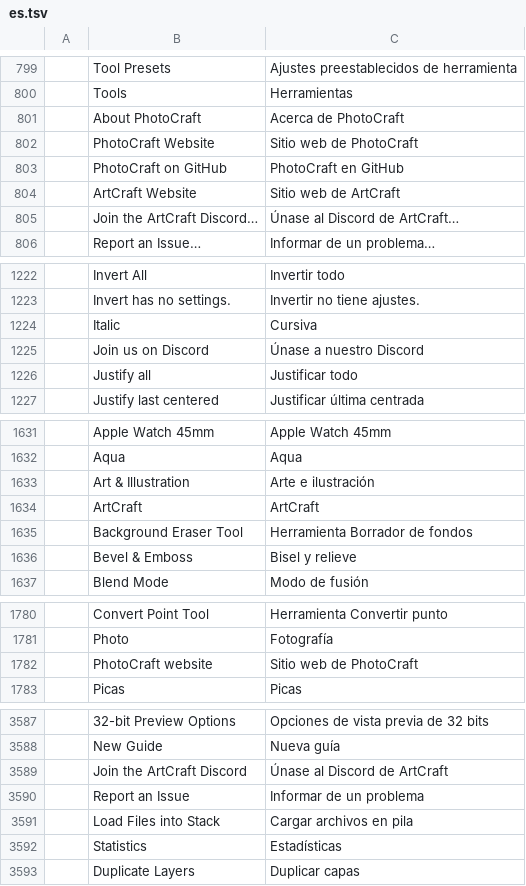
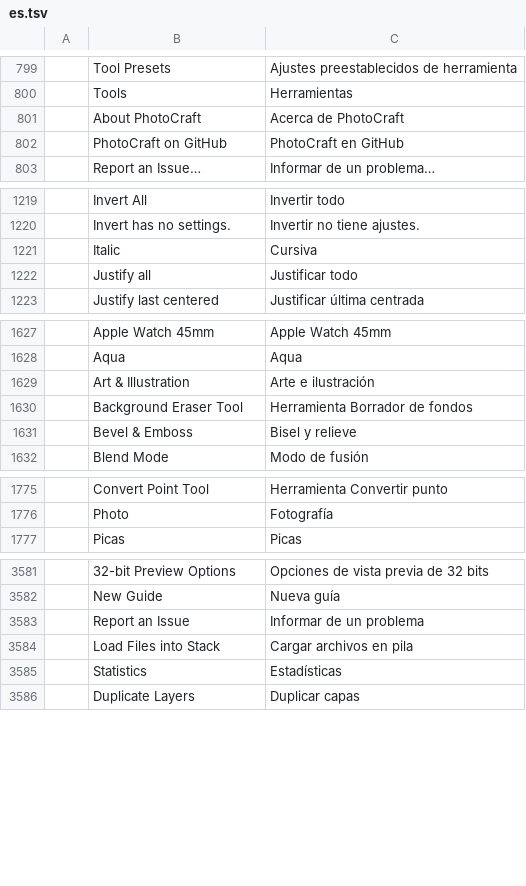
Before and after one commit to Se1fKnowledge/FUDE, a TSV file: photocraft/crates/ui-egui/src/i18n/es.tsv, drawn as a sheet; only a part is shown, gaps mark what is left out; the diff covers the shown part only; the diff names each change by its address in the sheet, - before the commit and + after, or states it on an @@ line.

```diff
--- a/photocraft/crates/ui-egui/src/i18n/es.tsv
+++ b/photocraft/crates/ui-egui/src/i18n/es.tsv
-row 802:  | PhotoCraft Website | Sitio web de PhotoCraft
-row 804:  | ArtCraft Website | Sitio web de ArtCraft
-row 805:  | Join the ArtCraft Discord… | Únase al Discord de ArtCraft…
-row 1225:  | Join us on Discord | Únase a nuestro Discord
-row 1634:  | ArtCraft | ArtCraft
-row 1782:  | PhotoCraft website | Sitio web de PhotoCraft
-row 3589:  | Join the ArtCraft Discord | Únase al Discord de ArtCraft
```
Also changed, not shown: 1 removed row and 1 edited cell elsewhere in this file, photocraft/crates/ui-egui/src/i18n/el.tsv, photocraft/crates/ui-egui/src/i18n/fr.tsv, 46 other files.
